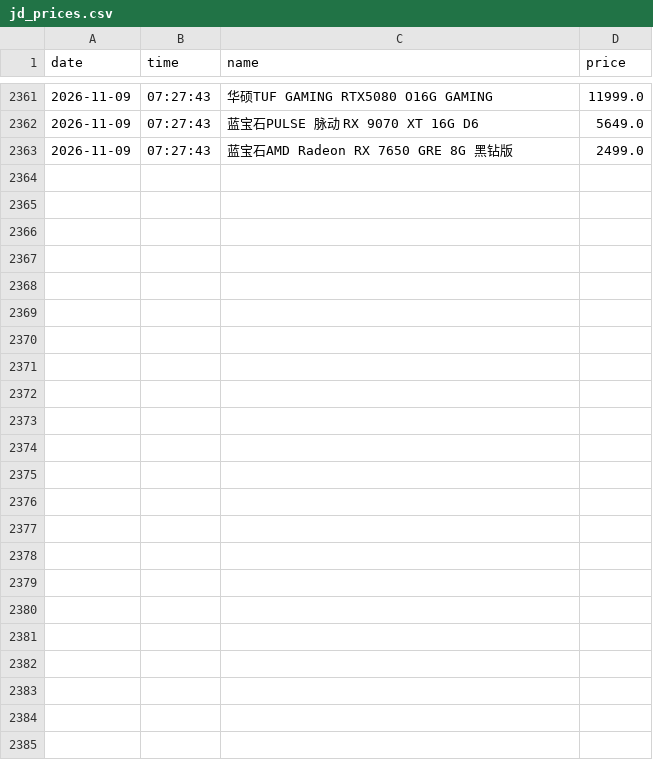
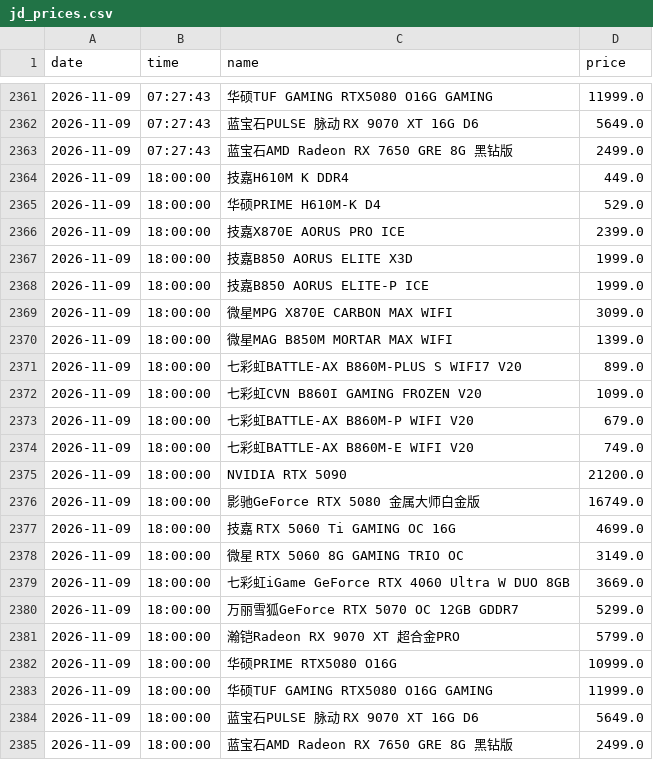
Before and after one commit to sgbd0/pc-price-tracker, a CSV file: data/jd_prices.csv, drawn as a sheet; only a part is shown, gaps mark what is left out; the diff names each change by its address in the sheet, - before the commit and + after, or states it on an @@ line.

Commit message:
auto: update prices 2026-11-09 18:01

```diff
--- a/data/jd_prices.csv
+++ b/data/jd_prices.csv
+row 2364: 2026-11-09 | 18:00:00 | 技嘉H610M K DDR4 | 449.0
+row 2365: 2026-11-09 | 18:00:00 | 华硕PRIME H610M-K D4 | 529.0
+row 2366: 2026-11-09 | 18:00:00 | 技嘉X870E AORUS PRO ICE | 2399.0
+row 2367: 2026-11-09 | 18:00:00 | 技嘉B850 AORUS ELITE X3D | 1999.0
+row 2368: 2026-11-09 | 18:00:00 | 技嘉B850 AORUS ELITE-P ICE | 1999.0
+row 2369: 2026-11-09 | 18:00:00 | 微星MPG X870E CARBON MAX WIFI | 3099.0
+row 2370: 2026-11-09 | 18:00:00 | 微星MAG B850M MORTAR MAX WIFI | 1399.0
+row 2371: 2026-11-09 | 18:00:00 | 七彩虹BATTLE-AX B860M-PLUS S WIFI7 V20 | 899.0
+row 2372: 2026-11-09 | 18:00:00 | 七彩虹CVN B860I GAMING FROZEN V20 | 1099.0
+row 2373: 2026-11-09 | 18:00:00 | 七彩虹BATTLE-AX B860M-P WIFI V20 | 679.0
+row 2374: 2026-11-09 | 18:00:00 | 七彩虹BATTLE-AX B860M-E WIFI V20 | 749.0
+row 2375: 2026-11-09 | 18:00:00 | NVIDIA RTX 5090 | 21200.0
+row 2376: 2026-11-09 | 18:00:00 | 影驰GeForce RTX 5080 金属大师白金版 | 16749.0
+row 2377: 2026-11-09 | 18:00:00 | 技嘉 RTX 5060 Ti GAMING OC 16G | 4699.0
+row 2378: 2026-11-09 | 18:00:00 | 微星 RTX 5060 8G GAMING TRIO OC | 3149.0
+row 2379: 2026-11-09 | 18:00:00 | 七彩虹iGame GeForce RTX 4060 Ultra W DUO 8GB | 3669.0
+row 2380: 2026-11-09 | 18:00:00 | 万丽雪狐GeForce RTX 5070 OC 12GB GDDR7 | 5299.0
+row 2381: 2026-11-09 | 18:00:00 | 瀚铠Radeon RX 9070 XT 超合金PRO | 5799.0
+row 2382: 2026-11-09 | 18:00:00 | 华硕PRIME RTX5080 O16G | 10999.0
+row 2383: 2026-11-09 | 18:00:00 | 华硕TUF GAMING RTX5080 O16G GAMING | 11999.0
+row 2384: 2026-11-09 | 18:00:00 | 蓝宝石PULSE 脉动 RX 9070 XT 16G D6 | 5649.0
+row 2385: 2026-11-09 | 18:00:00 | 蓝宝石AMD Radeon RX 7650 GRE 8G 黑钻版 | 2499.0
```
Also changed, not shown: 3 other files.
